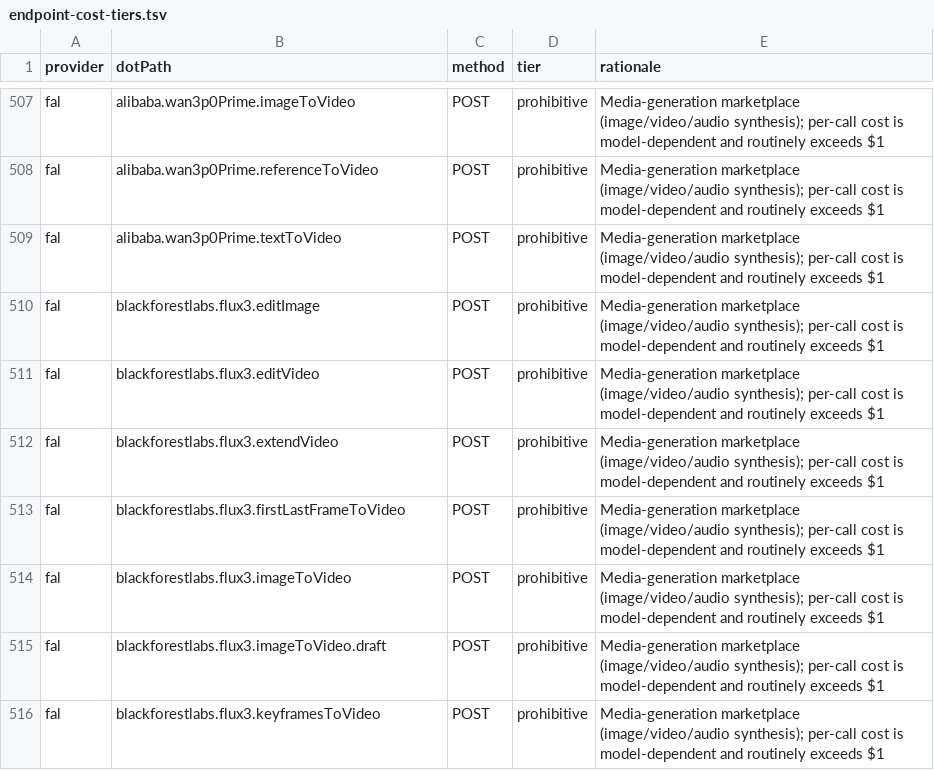
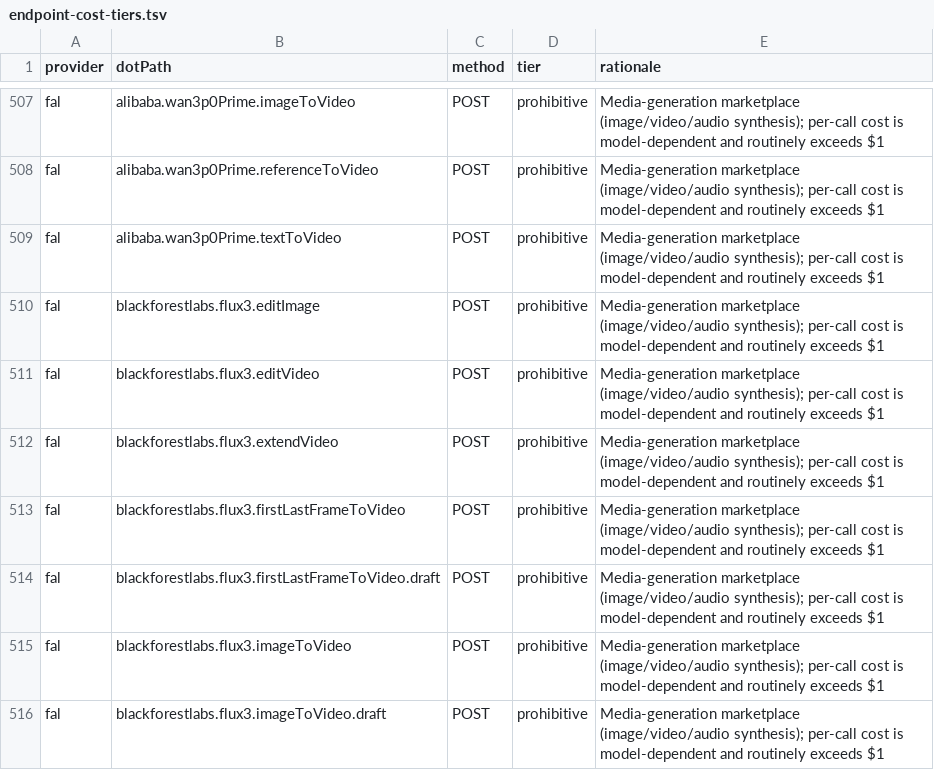
Before and after one commit to justintanner/apicity, a TSV file: scripts/endpoint-cost-tiers.tsv, drawn as a sheet; only a part is shown, gaps mark what is left out; the shorter side is filled out with more unchanged rows.

```diff
--- a/scripts/endpoint-cost-tiers.tsv
+++ b/scripts/endpoint-cost-tiers.tsv
@@ -513,2 +513,3 @@ fal	blackforestlabs.flux3.extendVideo	POST	prohibitive	Media-generation marketpl
 fal	blackforestlabs.flux3.firstLastFrameToVideo	POST	prohibitive	Media-generation marketplace (image/video/audio synthesis); per-call cost is model-dependent and routinely exceeds $1
+fal	blackforestlabs.flux3.firstLastFrameToVideo.draft	POST	prohibitive	Media-generation marketplace (image/video/audio synthesis); per-call cost is model-dependent and routinely exceeds $1
 fal	blackforestlabs.flux3.imageToVideo	POST	prohibitive	Media-generation marketplace (image/video/audio synthesis); per-call cost is model-dependent and routinely exceeds $1
```
Also changed, not shown: scripts/endpoint-docs.tsv, 15 other files.
